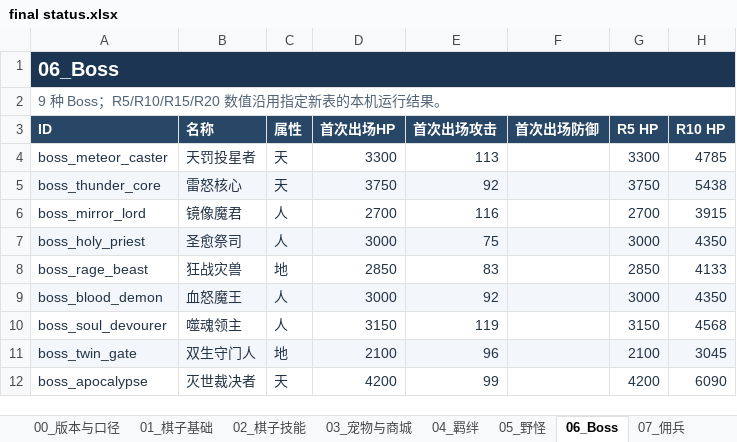
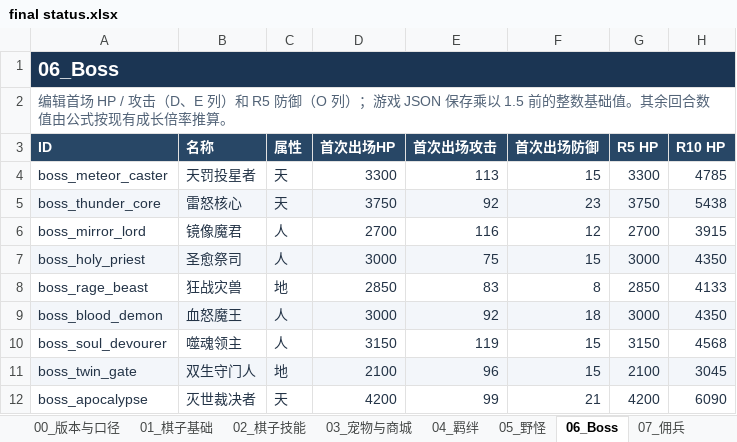
Before and after one commit to stechjie/GLory-v1.0, an Excel workbook: docs/balance/final status.xlsx, sheet 06_Boss, drawn as a sheet; only a part is shown; values as stored, in another font and other column widths than the file's, no borders; the diff names each change by its address in the sheet, - before the commit and + after, or states it on an @@ line.

Commit message:
Add shared final status Excel runtime sync

```diff
--- a/docs/balance/final status.xlsx (sheet 06_Boss)
+++ b/docs/balance/final status.xlsx (sheet 06_Boss)
-A2 (ID): 9 种 Boss；R5/R10/R15/R20 数值沿用指定新表的本机运行结果。
+A2 (ID): 编辑首场 HP / 攻击（D、E 列）和 R5 防御（O 列）；游戏 JSON 保存乘以 1.5 前的整数基础值。其余回合数值由公式按现有成长倍率推算。
-F4 (首次出场防御): (empty)
+F4 (首次出场防御): 15
-F5 (首次出场防御): (empty)
+F5 (首次出场防御): 23
-F6 (首次出场防御): (empty)
+F6 (首次出场防御): 12
-F7 (首次出场防御): (empty)
+F7 (首次出场防御): 15
-F8 (首次出场防御): (empty)
+F8 (首次出场防御): 8
-F9 (首次出场防御): (empty)
+F9 (首次出场防御): 18
-F10:F11 (首次出场防御): (empty)
+F10:F11 (首次出场防御): 15
-F12 (首次出场防御): (empty)
+F12 (首次出场防御): 21
```
Also changed, not shown: sheet 03_宠物与商城, sheet 93_商城目录, sheet 08_法阵友军, sheet 05_野怪, sheet 01_棋子基础, sheet 90_运行配置, formulas that keep their value, 7 other files.
